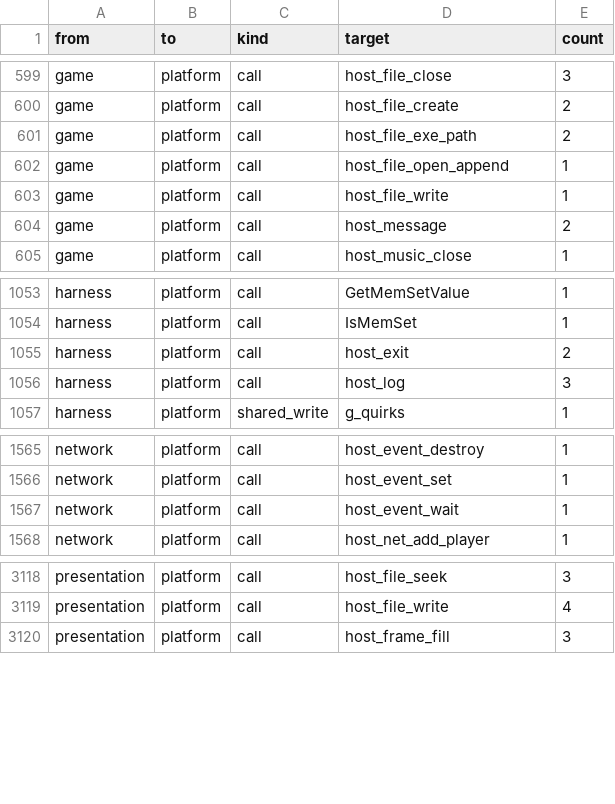
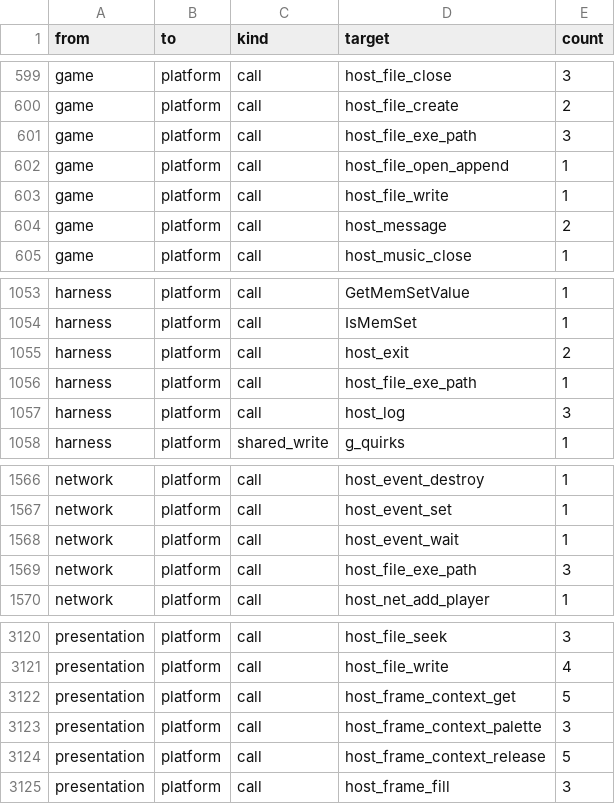
Before and after one commit to Thaldren-Archive-Forks/byte-tactics-moddable, a CSV file: data/coupling.csv, drawn as a sheet; only a part is shown, gaps mark what is left out.

```diff
--- a/data/coupling.csv
+++ b/data/coupling.csv
@@ -600,3 +600,3 @@ game,platform,call,host_file_close,3
 game,platform,call,host_file_create,2
-game,platform,call,host_file_exe_path,2
+game,platform,call,host_file_exe_path,3
 game,platform,call,host_file_open_append,1
@@ -1055,2 +1055,3 @@ harness,platform,call,IsMemSet,1
 harness,platform,call,host_exit,2
+harness,platform,call,host_file_exe_path,1
 harness,platform,call,host_log,3
@@ -1567,2 +1568,3 @@ network,platform,call,host_event_set,1
 network,platform,call,host_event_wait,1
+network,platform,call,host_file_exe_path,3
 network,platform,call,host_net_add_player,1
@@ -3119,2 +3121,5 @@ presentation,platform,call,host_file_seek,3
 presentation,platform,call,host_file_write,4
+presentation,platform,call,host_frame_context_get,5
+presentation,platform,call,host_frame_context_palette,3
+presentation,platform,call,host_frame_context_release,5
 presentation,platform,call,host_frame_fill,3
```
Also changed, not shown: data/hazards.csv, data/state_classes.csv, 3 other files.
